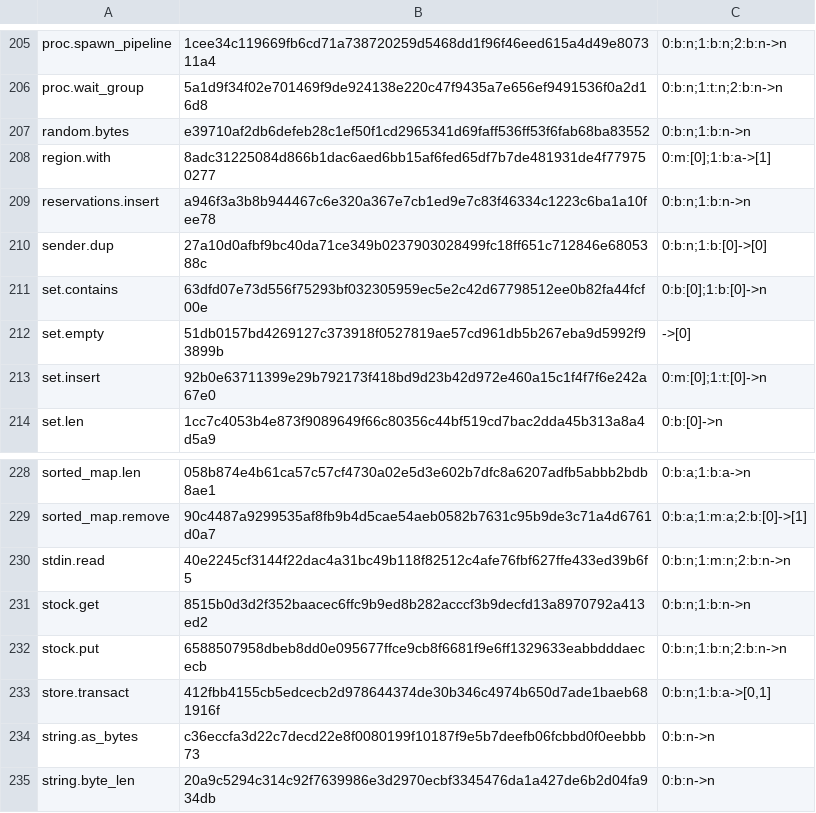
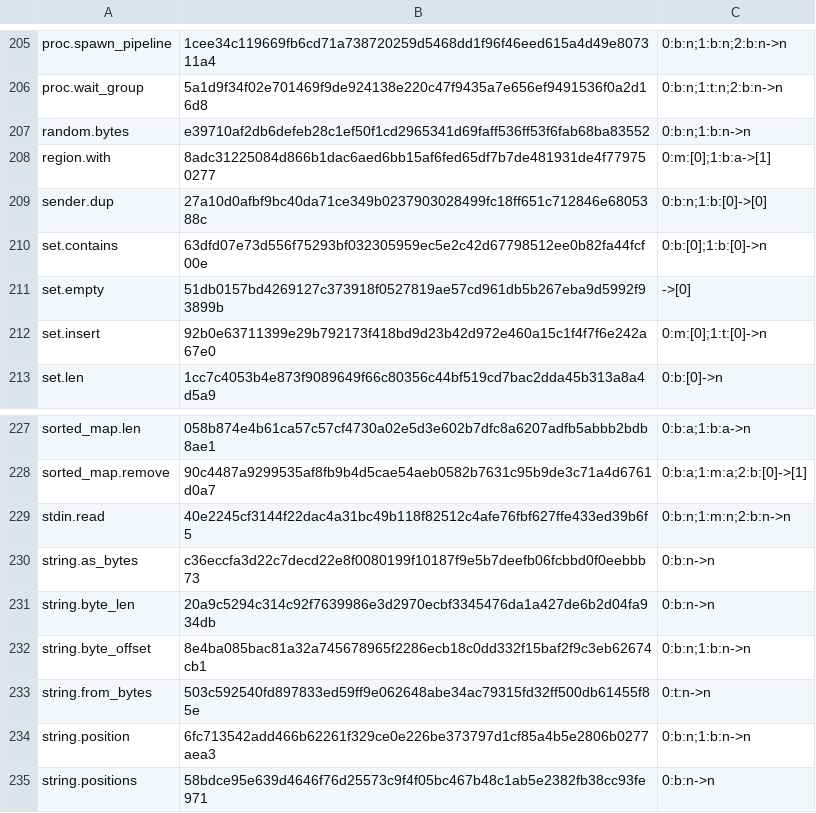
Before and after one commit to SamGalanakis/hirsel-lang, a TSV file: native-tests/library/operations.tsv, drawn as a sheet; only a part is shown, gaps mark what is left out; the shorter side is filled out with more unchanged rows.

Commit message:
The runner and storage designs are planned spec parts (runners.md, storage.md) matching the owner's rulings, with the store in std@1/store over a Dir grant, and the core Db/stock/reservations overview fixture is gone.

```diff
--- a/native-tests/library/operations.tsv
+++ b/native-tests/library/operations.tsv
@@ -208,3 +208,2 @@ random.bytes	e39710af2db6defeb28c1ef50f1cd2965341d69faff536ff53f6fab68ba83552	0:
 region.with	8adc31225084d866b1dac6aed6bb15af6fed65df7b7de481931de4f779750277	0:m:[0];1:b:a->[1]
-reservations.insert	a946f3a3b8b944467c6e320a367e7cb1ed9e7c83f46334c1223c6ba1a10fee78	0:b:n;1:b:n->n
 sender.dup	27a10d0afbf9bc40da71ce349b0237903028499fc18ff651c712846e6805388c	0:b:n;1:b:[0]->[0]
@@ -230,5 +229,2 @@ sorted_map.remove	90c4487a9299535af8fb9b4d5cae54aeb0582b7631c95b9de3c71a4d6761d0
 stdin.read	40e2245cf3144f22dac4a31bc49b118f82512c4afe76fbf627ffe433ed39b6f5	0:b:n;1:m:n;2:b:n->n
-stock.get	8515b0d3d2f352baacec6ffc9b9ed8b282acccf3b9decfd13a8970792a413ed2	0:b:n;1:b:n->n
-stock.put	6588507958dbeb8dd0e095677ffce9cb8f6681f9e6ff1329633eabbdddaececb	0:b:n;1:b:n;2:b:n->n
-store.transact	412fbb4155cb5edcecb2d978644374de30b346c4974b650d7ade1baeb681916f	0:b:n;1:b:a->[0,1]
 string.as_bytes	c36eccfa3d22c7decd22e8f0080199f10187f9e5b7deefb06fcbbd0f0eebbb73	0:b:n->n
```
Also changed, not shown: 31 other files.
